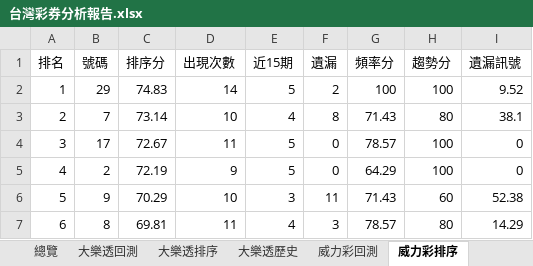
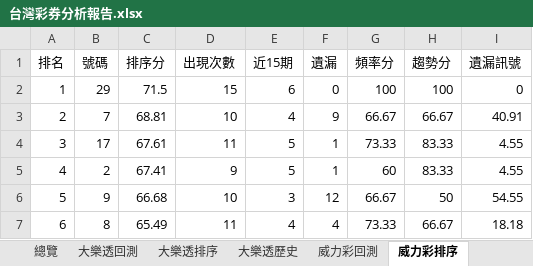
Before and after one commit to samyiqrs/taiwan-lottery-dashboard, an Excel workbook: 台灣彩券分析報告.xlsx, sheet 威力彩排序, drawn as a sheet; only a part is shown; values as stored, in another font and other column widths than the file's, no borders; the diff covers the shown part only; the diff names each change by its address in the sheet, - before the commit and + after, or states it on an @@ line.

```diff
--- a/台灣彩券分析報告.xlsx (sheet 威力彩排序)
+++ b/台灣彩券分析報告.xlsx (sheet 威力彩排序)
-C2 (排序分): 74.83
+C2 (排序分): 71.5
-D2 (出現次數): 14
+D2 (出現次數): 15
-E2 (近15期): 5
+E2 (近15期): 6
-F2 (遺漏): 2
+F2 (遺漏): 0
-I2 (遺漏訊號): 9.52
+I2 (遺漏訊號): 0
-C3 (排序分): 73.14
+C3 (排序分): 68.81
-F3 (遺漏): 8
+F3 (遺漏): 9
-G3 (頻率分): 71.43
+G3 (頻率分): 66.67
-H3 (趨勢分): 80
+H3 (趨勢分): 66.67
-I3 (遺漏訊號): 38.1
+I3 (遺漏訊號): 40.91
-C4 (排序分): 72.67
+C4 (排序分): 67.61
-F4:F5 (遺漏): 0
+F4:F5 (遺漏): 1
-G4 (頻率分): 78.57
+G4 (頻率分): 73.33
-H4:H5 (趨勢分): 100
+H4:H5 (趨勢分): 83.33
-I4:I5 (遺漏訊號): 0
+I4:I5 (遺漏訊號): 4.55
-C5 (排序分): 72.19
+C5 (排序分): 67.41
-G5 (頻率分): 64.29
+G5 (頻率分): 60
-C6 (排序分): 70.29
+C6 (排序分): 66.68
-F6 (遺漏): 11
+F6 (遺漏): 12
-G6 (頻率分): 71.43
+G6 (頻率分): 66.67
-H6 (趨勢分): 60
+H6 (趨勢分): 50
-I6 (遺漏訊號): 52.38
+I6 (遺漏訊號): 54.55
-C7 (排序分): 69.81
+C7 (排序分): 65.49
-F7 (遺漏): 3
+F7 (遺漏): 4
-G7 (頻率分): 78.57
+G7 (頻率分): 73.33
-H7 (趨勢分): 80
+H7 (趨勢分): 66.67
-I7 (遺漏訊號): 14.29
+I7 (遺漏訊號): 18.18
```
Also changed, not shown: 235 edited cells elsewhere in this sheet, sheet 威力彩歷史, sheet 威力彩回測, sheet 總覽, 4 other files.
